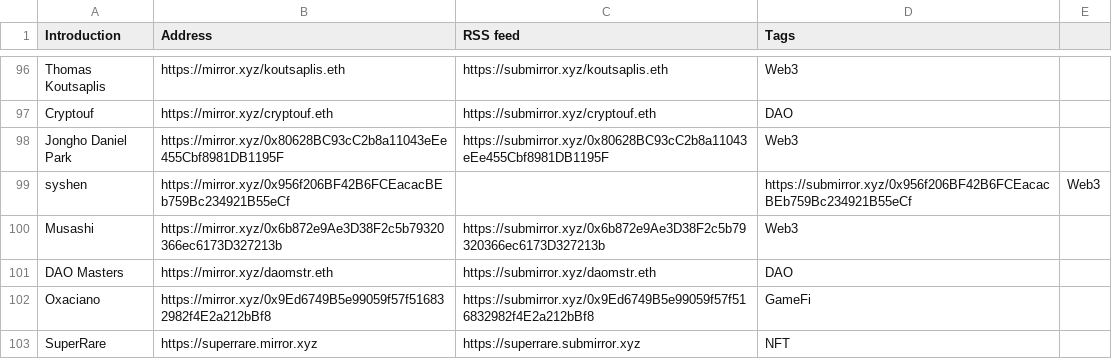
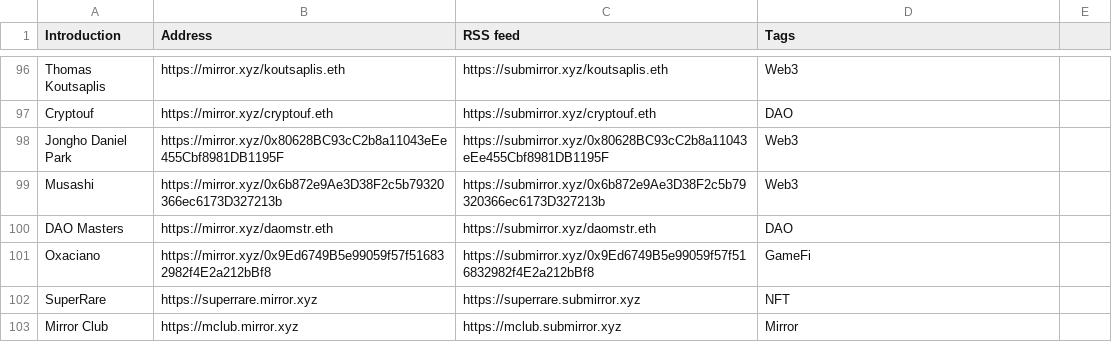
Before and after one commit to dbarobin/awesome-mirror, a CSV file: mirror-original.csv, drawn as a sheet; only a part is shown, gaps mark what is left out; the shorter side is filled out with more unchanged rows.

```diff
--- a/mirror-original.csv
+++ b/mirror-original.csv
@@ -98,3 +98,2 @@ Cryptouf, https://mirror.xyz/cryptouf.eth, https://submirror.xyz/cryptouf.eth, D
 Jongho Daniel Park, https://mirror.xyz/0x80628BC93cC2b8a11043eEe455Cbf8981DB1195F, https://submirror.xyz/0x80628BC93cC2b8a11043eEe455Cbf8981DB1195F, Web3
-syshen, https://mirror.xyz/0x956f206BF42B6FCEacacBEb759Bc234921B55eCf, , https://submirror.xyz/0x956f206BF42B6FCEacacBEb759Bc234921B55eCf, Web3
 Musashi, https://mirror.xyz/0x6b872e9Ae3D38F2c5b79320366ec6173D327213b, https://submirror.xyz/0x6b872e9Ae3D38F2c5b79320366ec6173D327213b, Web3
```
Also changed, not shown: 2 other files.
